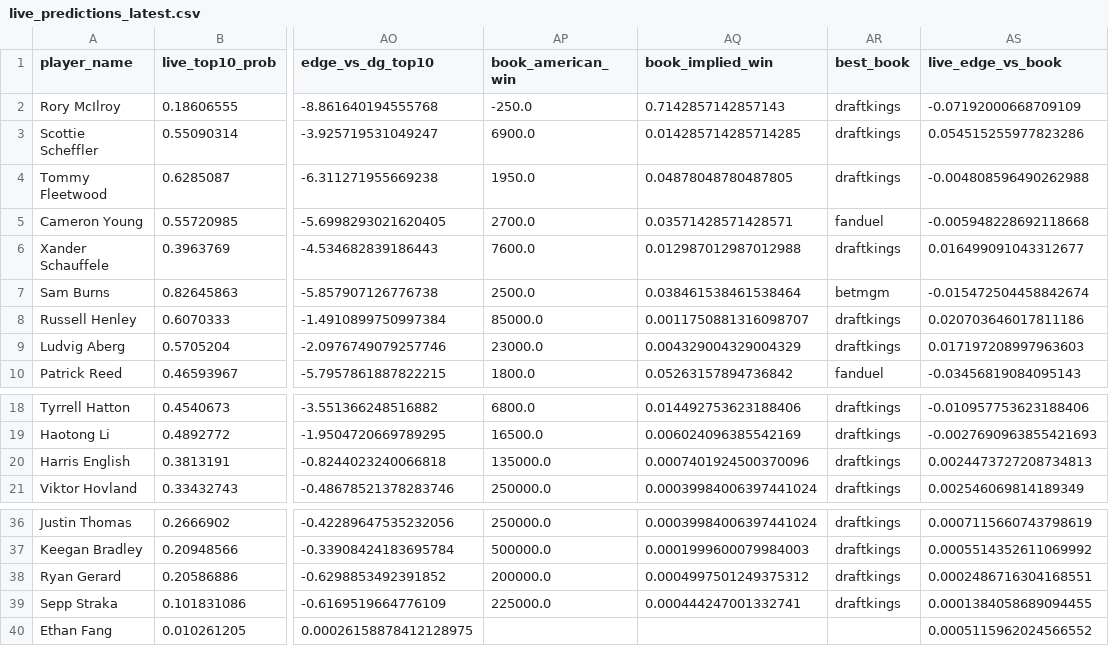
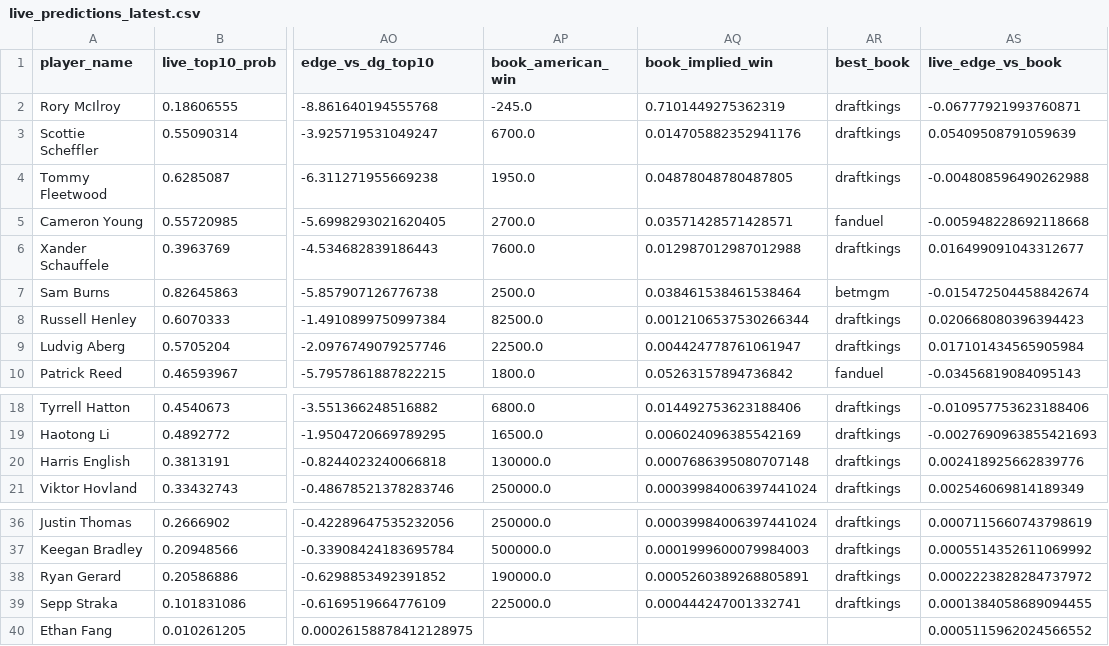
Before and after one commit to dylanjaynes/augusta-national-model, a CSV file: data/live/live_predictions_latest.csv, drawn as a sheet; only a part is shown, gaps mark what is left out; the diff names each change by its address in the sheet, - before the commit and + after, or states it on an @@ line.

Commit message:
live: auto-refresh 2026-04-10 20:08

```diff
--- a/data/live/live_predictions_latest.csv
+++ b/data/live/live_predictions_latest.csv
-AP2 (book_american_win): -250.0
+AP2 (book_american_win): -245.0
-AQ2 (book_implied_win): 0.7142857142857143
+AQ2 (book_implied_win): 0.7101449275362319
-AS2 (live_edge_vs_book): -0.07192000668709109
+AS2 (live_edge_vs_book): -0.06777921993760871
-AP3 (book_american_win): 6900.0
+AP3 (book_american_win): 6700.0
-AQ3 (book_implied_win): 0.014285714285714285
+AQ3 (book_implied_win): 0.014705882352941176
-AS3 (live_edge_vs_book): 0.054515255977823286
+AS3 (live_edge_vs_book): 0.05409508791059639
-AP8 (book_american_win): 85000.0
+AP8 (book_american_win): 82500.0
-AQ8 (book_implied_win): 0.0011750881316098707
+AQ8 (book_implied_win): 0.0012106537530266344
-AS8 (live_edge_vs_book): 0.020703646017811186
+AS8 (live_edge_vs_book): 0.020668080396394423
-AP9 (book_american_win): 23000.0
+AP9 (book_american_win): 22500.0
-AQ9 (book_implied_win): 0.004329004329004329
+AQ9 (book_implied_win): 0.004424778761061947
-AS9 (live_edge_vs_book): 0.017197208997963603
+AS9 (live_edge_vs_book): 0.017101434565905984
-AP20 (book_american_win): 135000.0
+AP20 (book_american_win): 130000.0
-AQ20 (book_implied_win): 0.0007401924500370096
+AQ20 (book_implied_win): 0.0007686395080707148
-AS20 (live_edge_vs_book): 0.0024473727208734813
+AS20 (live_edge_vs_book): 0.002418925662839776
-AP38 (book_american_win): 200000.0
+AP38 (book_american_win): 190000.0
-AQ38 (book_implied_win): 0.0004997501249375312
+AQ38 (book_implied_win): 0.0005260389268805891
-AS38 (live_edge_vs_book): 0.0002486716304168551
+AS38 (live_edge_vs_book): 0.0002223828284737972
```
